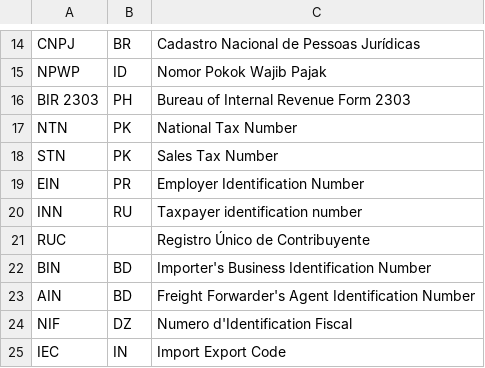
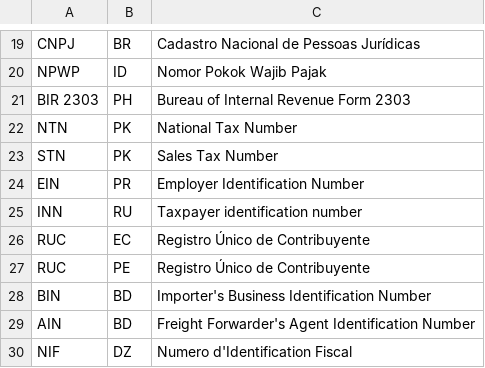
Before and after one commit to dcsaorg/DCSA-Information-Model, a CSV file: datamodel/referencedata.d/taxandlegalreferencetypes.csv, drawn as a sheet; only a part is shown, gaps mark what is left out; the shorter side is filled out with more unchanged rows; the diff covers the shown part only.

```diff
--- a/datamodel/referencedata.d/taxandlegalreferencetypes.csv
+++ b/datamodel/referencedata.d/taxandlegalreferencetypes.csv
@@ -20,3 +25,4 @@ EIN,PR,Employer Identification Number
 INN,RU,Taxpayer identification number
-RUC,,Registro Único de Contribuyente
+RUC,EC,Registro Único de Contribuyente
+RUC,PE,Registro Único de Contribuyente
 BIN,BD,Importer's Business Identification Number
```
Also changed, not shown: 10 added rows and 6 edited cells elsewhere in this file, 4 other files.
